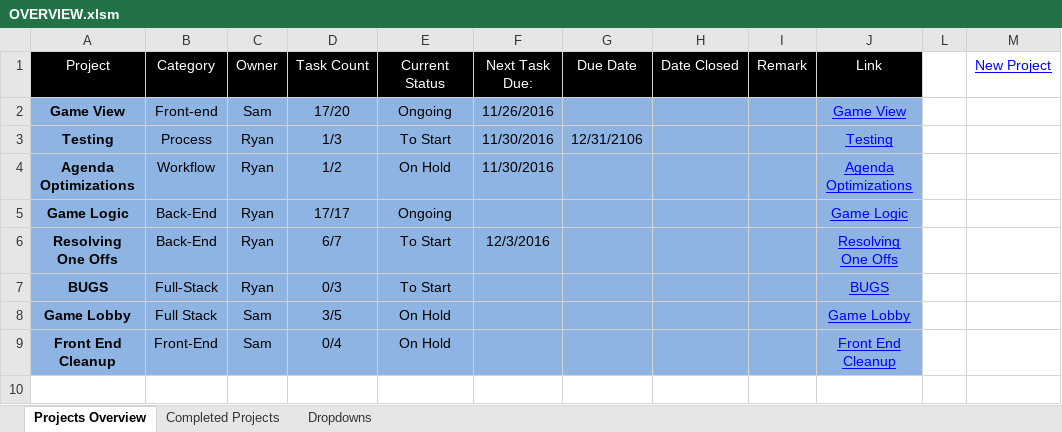
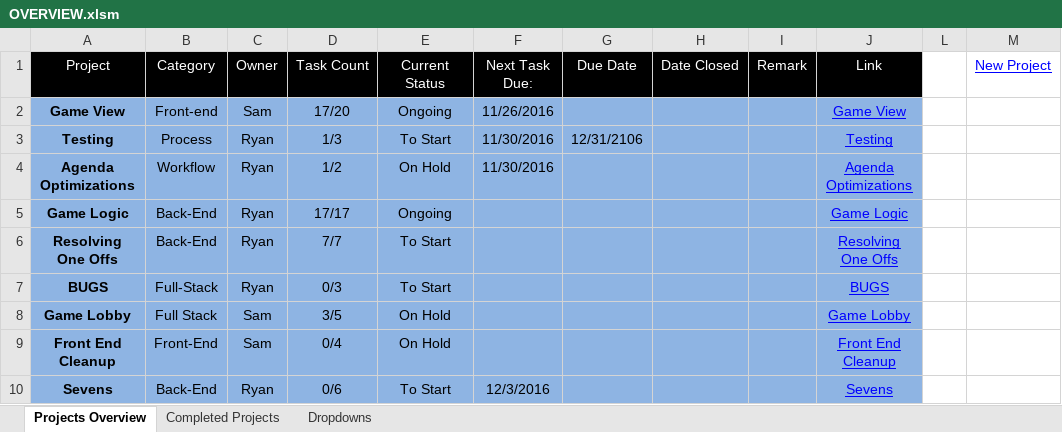
Before and after one commit to cuttle-cards/cuttle, an Excel workbook: Cuttle Agenda/OVERVIEW.xlsm, sheet Projects Overview, drawn as a sheet; values as stored, in another font and other column widths than the file's, no borders; charts and pictures and conditional formats not drawn; the diff names each change by its address in the sheet, - before the commit and + after, or states it on an @@ line.

```diff
--- a/Cuttle Agenda/OVERVIEW.xlsm (sheet Projects Overview)
+++ b/Cuttle Agenda/OVERVIEW.xlsm (sheet Projects Overview)
-D6 (Task Count): 6/7
+D6 (Task Count): 7/7
-F6 (Next Task Due:): 12/3/2016
+F6 (Next Task Due:): (empty)
+row 10: Sevens | Back-End | Ryan | 0/6 | To Start | 12/3/2016 |  |  |  | Sevens
```
Also changed, not shown: hidden cells, charts or pictures, Cuttle Agenda/Project Details TEMPLATE.xlsm, Cuttle Agenda/Resolving One Offs.xlsm, 3 other files.
